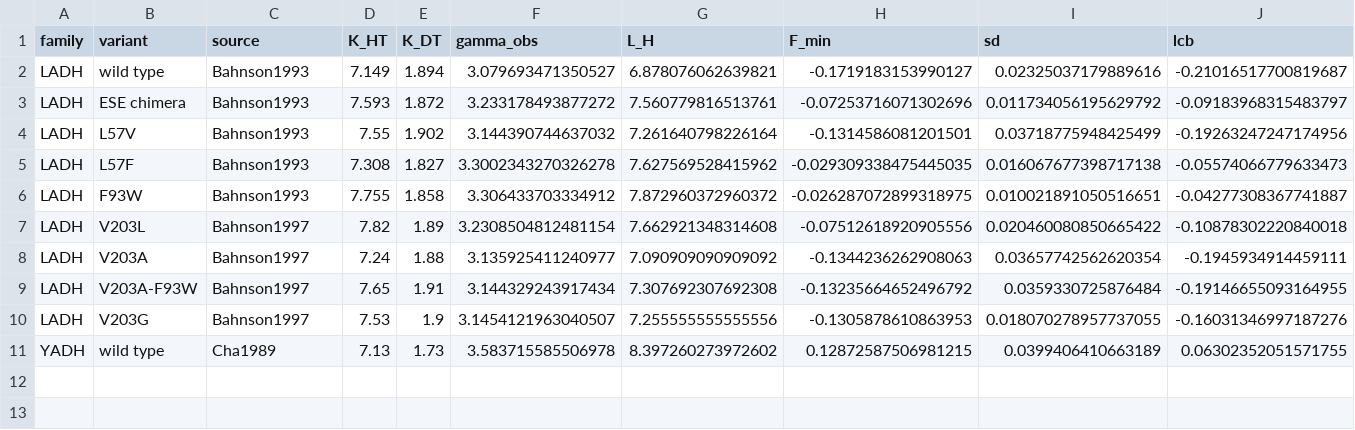
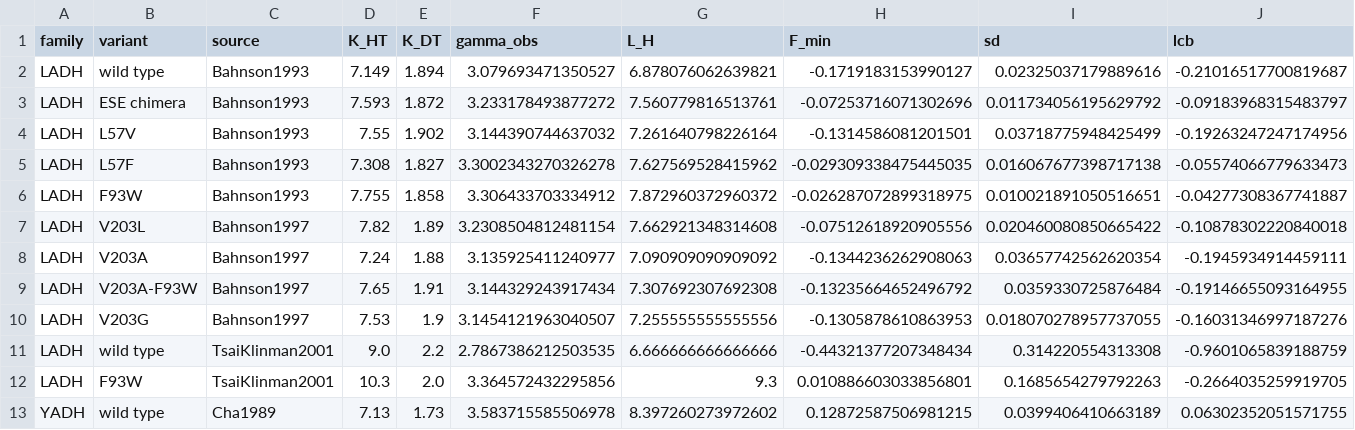
Before and after one commit to ProfessorDong/kie-identifiability, a CSV file: results/adh_primary.csv, drawn as a sheet; only a part is shown; rows hold the shown columns only; the diff names each change by its address in the sheet, - before the commit and + after, or states it on an @@ line.

```diff
--- a/results/adh_primary.csv
+++ b/results/adh_primary.csv
+row 11: LADH | wild type | TsaiKlinman2001 | 9.0 | 2.2 | 2.7867386212503535 | 6.666666666666666 | -0.44321377207348434 | 0.314220554313308 | -0.9601065839188759
+row 12: LADH | F93W | TsaiKlinman2001 | 10.3 | 2.0 | 3.364572432295856 | 9.3 | 0.010886603033856801 | 0.1685654279792263 | -0.2664035259919705
```
Also changed, not shown: results/reversible_bounds.csv, results/reversible_thresholds.csv, 5 other files.
